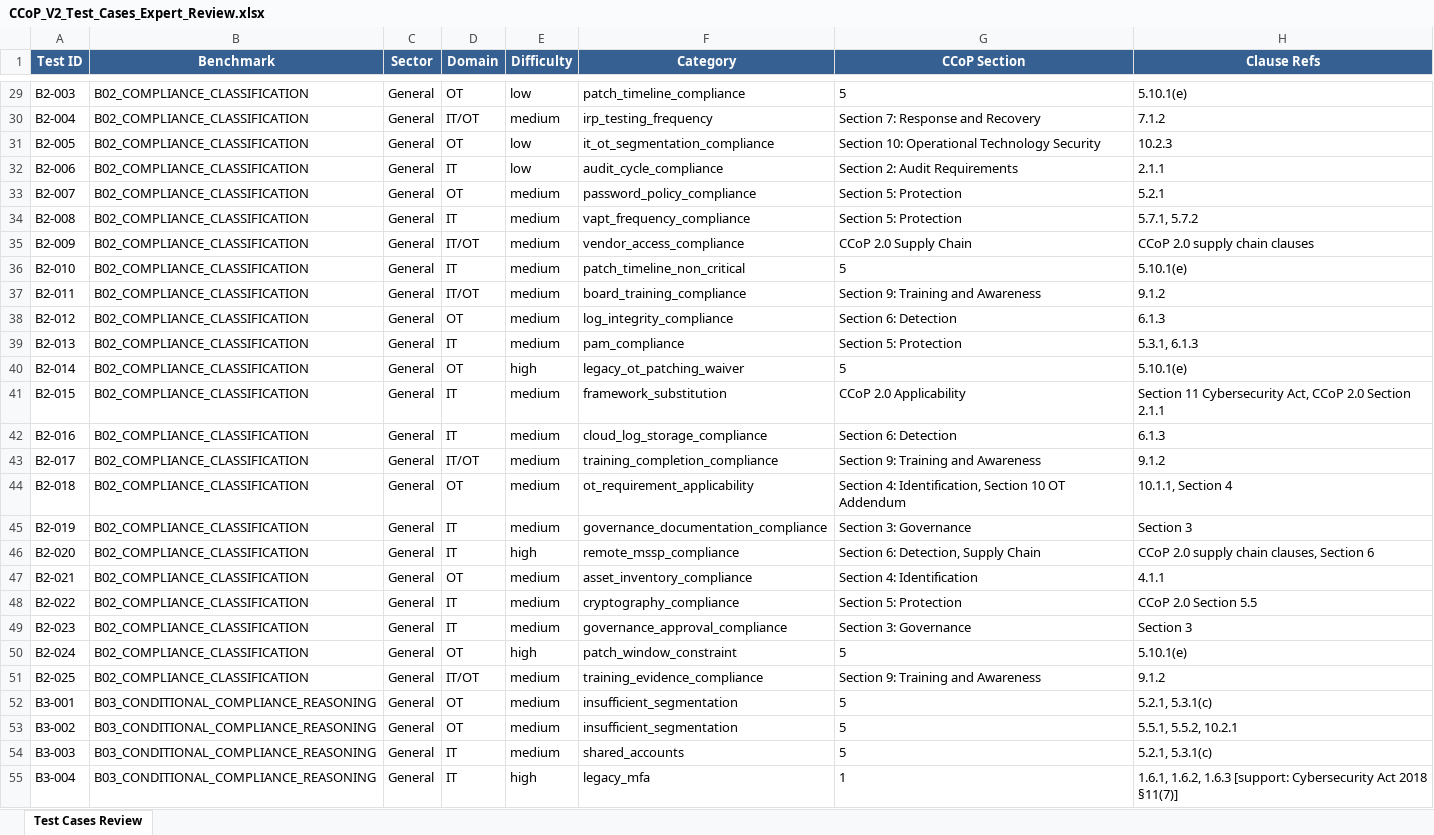
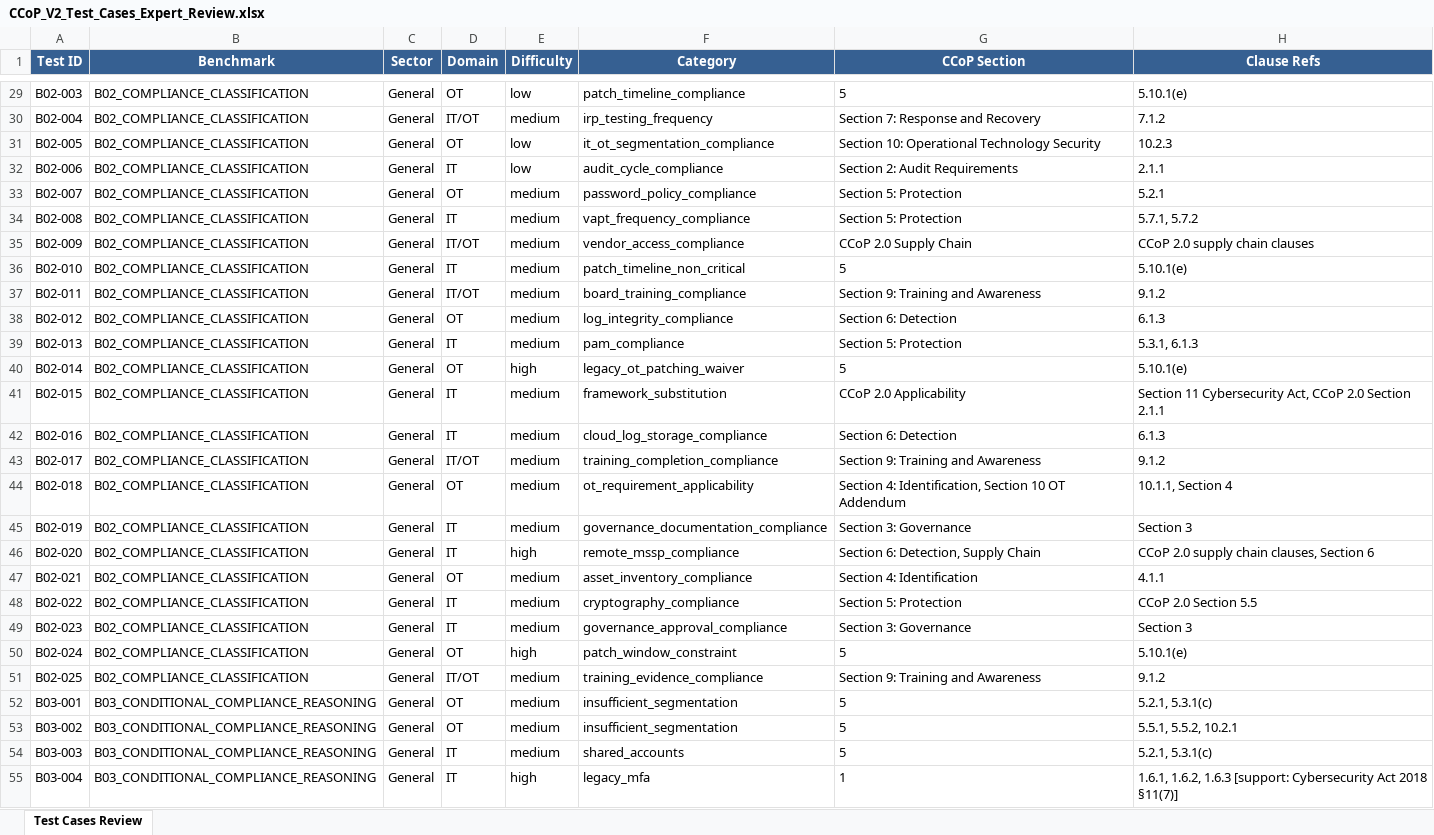
Before and after one commit to sagerstack/primus-ccop-fine-tuning, an Excel workbook: ground-truth/expert-validation/CCoP_V2_Test_Cases_Expert_Review.xlsx, sheet Test Cases Review, drawn as a sheet; only a part is shown, gaps mark what is left out; values as stored, in another font and other column widths than the file's, no borders; the diff covers the shown part only; the diff names each change by its address in the sheet, - before the commit and + after, or states it on an @@ line.

```diff
--- a/ground-truth/expert-validation/CCoP_V2_Test_Cases_Expert_Review.xlsx (sheet Test Cases Review)
+++ b/ground-truth/expert-validation/CCoP_V2_Test_Cases_Expert_Review.xlsx (sheet Test Cases Review)
-A29 (Test ID): B2-003
+A29 (Test ID): B02-003
-A30 (Test ID): B2-004
+A30 (Test ID): B02-004
-A31 (Test ID): B2-005
+A31 (Test ID): B02-005
-A32 (Test ID): B2-006
+A32 (Test ID): B02-006
-A33 (Test ID): B2-007
+A33 (Test ID): B02-007
-A34 (Test ID): B2-008
+A34 (Test ID): B02-008
-A35 (Test ID): B2-009
+A35 (Test ID): B02-009
-A36 (Test ID): B2-010
+A36 (Test ID): B02-010
-A37 (Test ID): B2-011
+A37 (Test ID): B02-011
-A38 (Test ID): B2-012
+A38 (Test ID): B02-012
-A39 (Test ID): B2-013
+A39 (Test ID): B02-013
-A40 (Test ID): B2-014
+A40 (Test ID): B02-014
-A41 (Test ID): B2-015
+A41 (Test ID): B02-015
-A42 (Test ID): B2-016
+A42 (Test ID): B02-016
-A43 (Test ID): B2-017
+A43 (Test ID): B02-017
-A44 (Test ID): B2-018
+A44 (Test ID): B02-018
-A45 (Test ID): B2-019
+A45 (Test ID): B02-019
-A46 (Test ID): B2-020
+A46 (Test ID): B02-020
-A47 (Test ID): B2-021
+A47 (Test ID): B02-021
-A48 (Test ID): B2-022
+A48 (Test ID): B02-022
-A49 (Test ID): B2-023
+A49 (Test ID): B02-023
-A50 (Test ID): B2-024
+A50 (Test ID): B02-024
-A51 (Test ID): B2-025
+A51 (Test ID): B02-025
-A52 (Test ID): B3-001
+A52 (Test ID): B03-001
-A53 (Test ID): B3-002
+A53 (Test ID): B03-002
-A54 (Test ID): B3-003
+A54 (Test ID): B03-003
-A55 (Test ID): B3-004
+A55 (Test ID): B03-004
```
Also changed, not shown: 53 edited cells elsewhere in this sheet, 3 other files.
